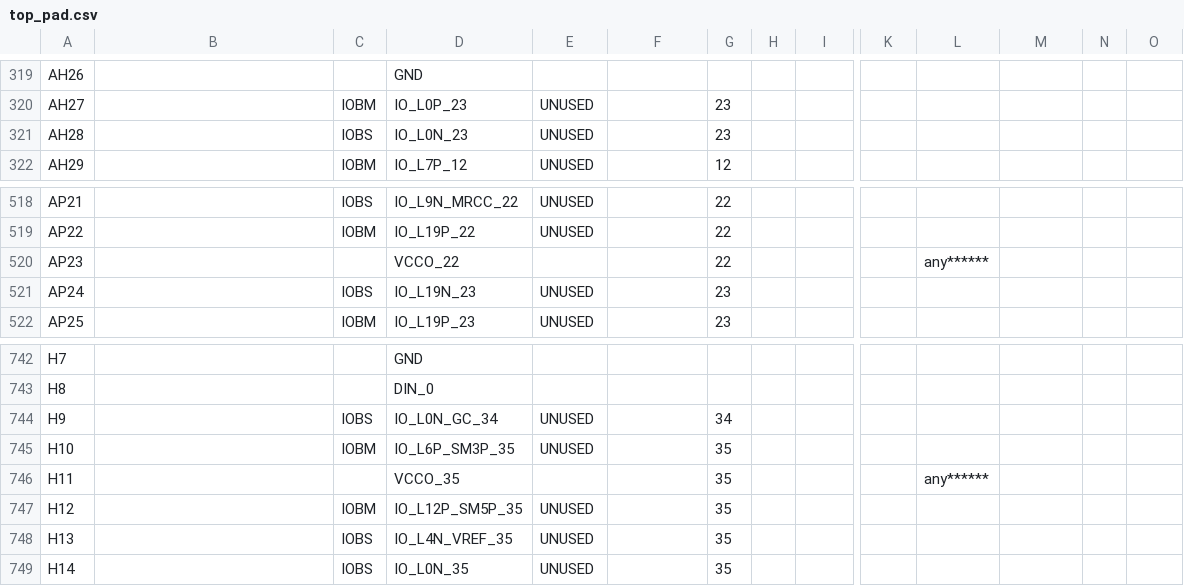
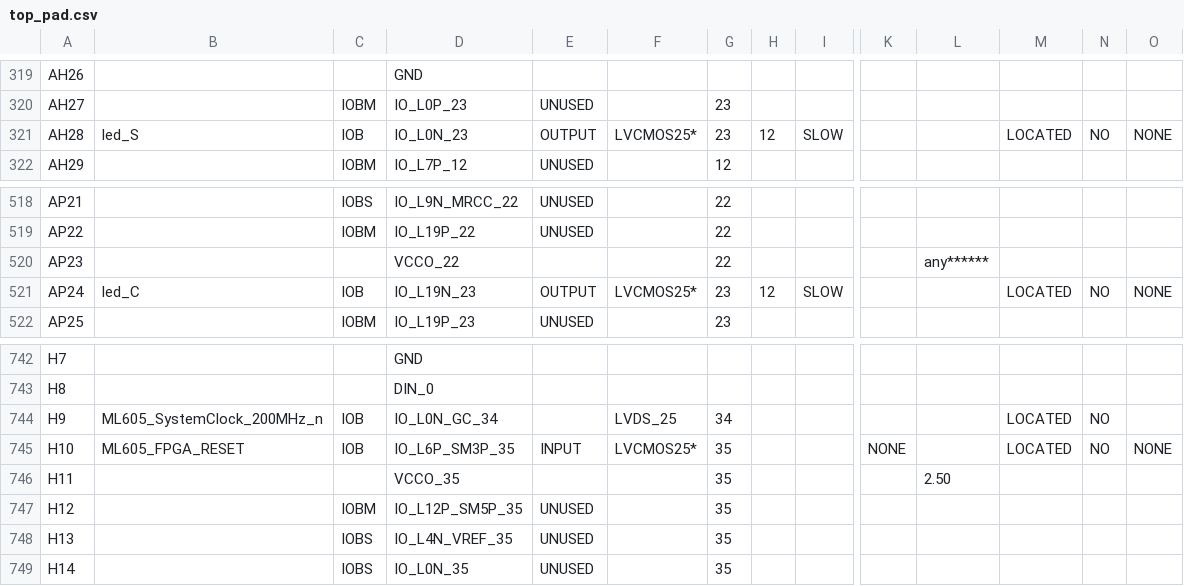
Before and after one commit to kpos/ML605_AD9284, a CSV file: HDL/Test01/top_pad.csv, drawn as a sheet; only a part is shown, gaps mark what is left out; the diff covers the shown part only; the diff names each change by its address in the sheet, - before the commit and + after, or states it on an @@ line.

```diff
--- a/HDL/Test01/top_pad.csv
+++ b/HDL/Test01/top_pad.csv
-B321: (empty)
+B321: led_S
-C321: IOBS
+C321: IOB
-E321: UNUSED
+E321: OUTPUT
-F321: (empty)
+F321: LVCMOS25*
-H321: (empty)
+H321: 12
-I321: (empty)
+I321: SLOW
-M321: (empty)
+M321: LOCATED
-N321: (empty)
+N321: NO
-O321: (empty)
+O321: NONE
-B521: (empty)
+B521: led_C
-C521: IOBS
+C521: IOB
-E521: UNUSED
+E521: OUTPUT
-F521: (empty)
+F521: LVCMOS25*
-H521: (empty)
+H521: 12
-I521: (empty)
+I521: SLOW
-M521: (empty)
+M521: LOCATED
-N521: (empty)
+N521: NO
-O521: (empty)
+O521: NONE
-B744: (empty)
+B744: ML605_SystemClock_200MHz_n
-C744: IOBS
+C744: IOB
-E744: UNUSED
+E744: (empty)
-F744: (empty)
+F744: LVDS_25
-M744:M745: (empty)
+M744:M745: LOCATED
-N744:N745: (empty)
+N744:N745: NO
-B745: (empty)
+B745: ML605_FPGA_RESET
-C745: IOBM
+C745: IOB
-E745: UNUSED
+E745: INPUT
-F745: (empty)
+F745: LVCMOS25*
-K745: (empty)
+K745: NONE
-O745: (empty)
+O745: NONE
-L746: any******
+L746: 2.50
```
Also changed, not shown: 27 edited cells elsewhere in this file, 49 other files.
